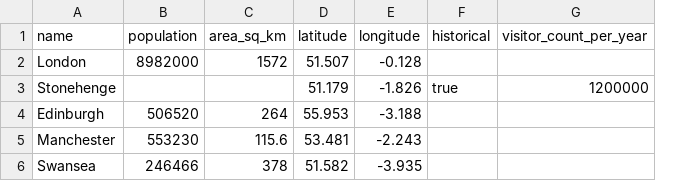
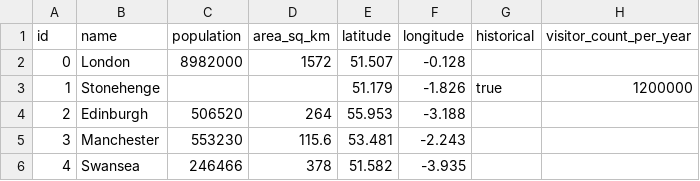
Before and after one commit to EO-DataHub/climate-app-lst-workflow, a CSV file: docs/uk_points_2.csv, drawn as a sheet; the diff names each change by its address in the sheet, - before the commit and + after, or states it on an @@ line.

```diff
--- a/docs/uk_points_2.csv
+++ b/docs/uk_points_2.csv
+column A (id), rows 2-6: 0 | 1 | 2 | 3 | 4
```
Also changed, not shown: 1 other file.
